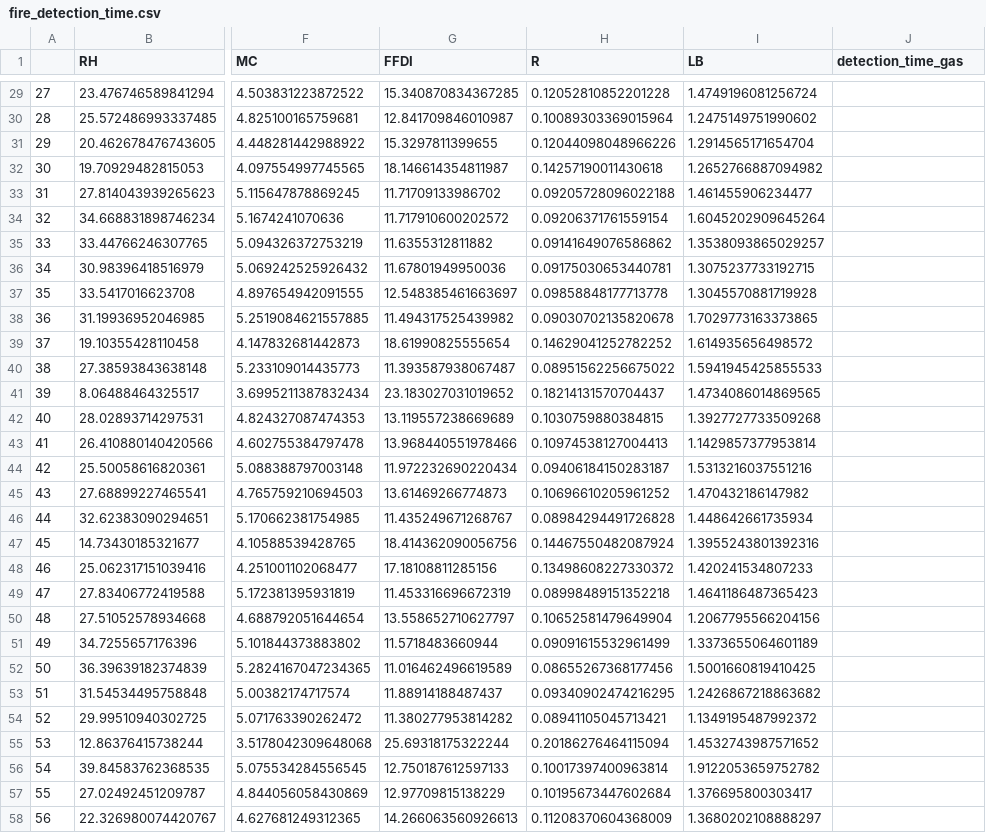
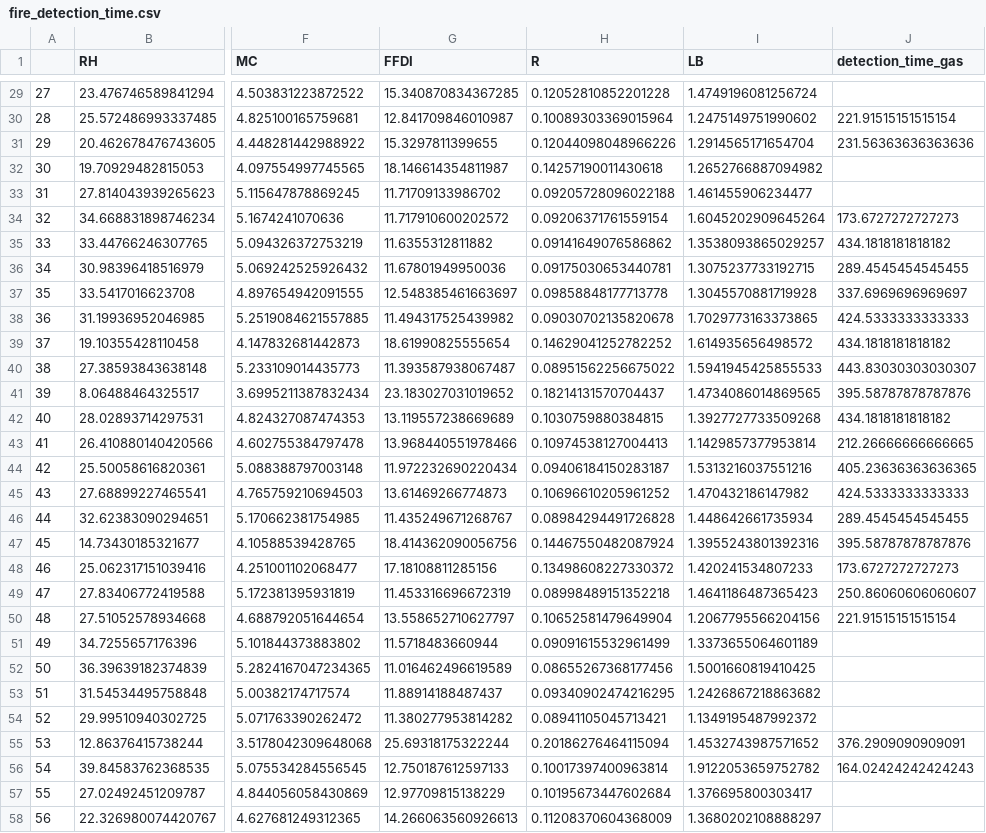
Before and after one commit to sebastienvandenabeele/DSE_ecosense, a CSV file: Operations/Sensor Reliability Simulation/data/fire_detection_time.csv, drawn as a sheet; only a part is shown, gaps mark what is left out; the diff covers the shown part only; the diff names each change by its address in the sheet, - before the commit and + after, or states it on an @@ line.

```diff
--- a/Operations/Sensor Reliability Simulation/data/fire_detection_time.csv
+++ b/Operations/Sensor Reliability Simulation/data/fire_detection_time.csv
-J30 (detection_time_gas): (empty)
+J30 (detection_time_gas): 221.91515151515154
-J31 (detection_time_gas): (empty)
+J31 (detection_time_gas): 231.56363636363636
-J34 (detection_time_gas): (empty)
+J34 (detection_time_gas): 173.6727272727273
-J35 (detection_time_gas): (empty)
+J35 (detection_time_gas): 434.1818181818182
-J36 (detection_time_gas): (empty)
+J36 (detection_time_gas): 289.4545454545455
-J37 (detection_time_gas): (empty)
+J37 (detection_time_gas): 337.6969696969697
-J38 (detection_time_gas): (empty)
+J38 (detection_time_gas): 424.5333333333333
-J39 (detection_time_gas): (empty)
+J39 (detection_time_gas): 434.1818181818182
-J40 (detection_time_gas): (empty)
+J40 (detection_time_gas): 443.83030303030307
-J41 (detection_time_gas): (empty)
+J41 (detection_time_gas): 395.58787878787876
-J42 (detection_time_gas): (empty)
+J42 (detection_time_gas): 434.1818181818182
-J43 (detection_time_gas): (empty)
+J43 (detection_time_gas): 212.26666666666665
-J44 (detection_time_gas): (empty)
+J44 (detection_time_gas): 405.23636363636365
-J45 (detection_time_gas): (empty)
+J45 (detection_time_gas): 424.5333333333333
-J46 (detection_time_gas): (empty)
+J46 (detection_time_gas): 289.4545454545455
-J47 (detection_time_gas): (empty)
+J47 (detection_time_gas): 395.58787878787876
-J48 (detection_time_gas): (empty)
+J48 (detection_time_gas): 173.6727272727273
-J49 (detection_time_gas): (empty)
+J49 (detection_time_gas): 250.86060606060607
-J50 (detection_time_gas): (empty)
+J50 (detection_time_gas): 221.91515151515154
-J55 (detection_time_gas): (empty)
+J55 (detection_time_gas): 376.2909090909091
-J56 (detection_time_gas): (empty)
+J56 (detection_time_gas): 164.02424242424243
```
Also changed, not shown: 16 edited cells elsewhere in this file, 3 other files.
